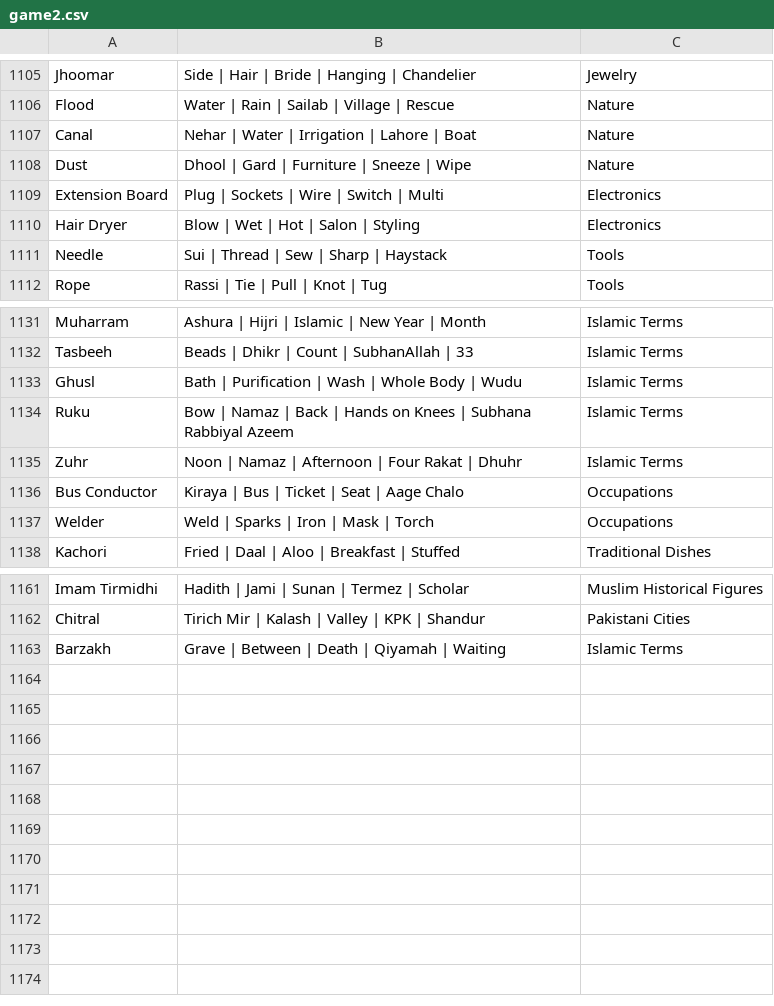
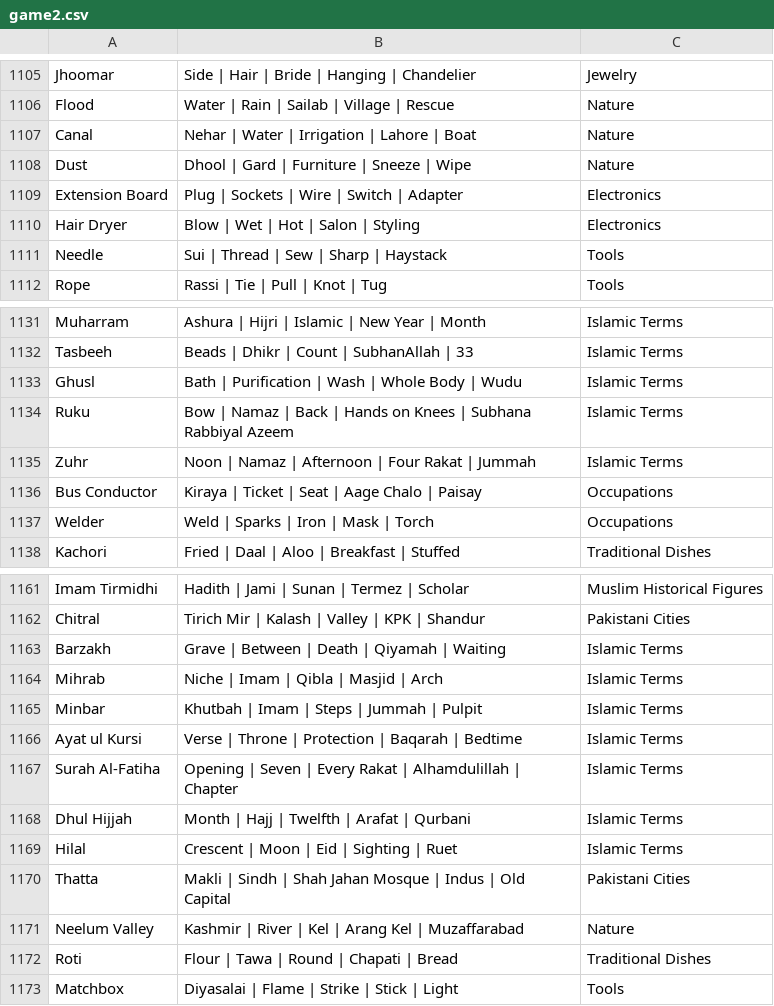
Before and after one commit to theshabab/jorbox, a CSV file: data/seed/data/game2.csv, drawn as a sheet; only a part is shown, gaps mark what is left out.

```diff
--- a/data/seed/data/game2.csv
+++ b/data/seed/data/game2.csv
@@ -1108,3 +1108,3 @@ Canal,Nehar | Water | Irrigation | Lahore | Boat,Nature
 Dust,Dhool | Gard | Furniture | Sneeze | Wipe,Nature
-Extension Board,Plug | Sockets | Wire | Switch | Multi,Electronics
+Extension Board,Plug | Sockets | Wire | Switch | Adapter,Electronics
 Hair Dryer,Blow | Wet | Hot | Salon | Styling,Electronics
@@ -1134,4 +1134,4 @@ Ghusl,Bath | Purification | Wash | Whole Body | Wudu,Islamic Terms
 Ruku,Bow | Namaz | Back | Hands on Knees | Subhana Rabbiyal Azeem,Islamic Terms
-Zuhr,Noon | Namaz | Afternoon | Four Rakat | Dhuhr,Islamic Terms
-Bus Conductor,Kiraya | Bus | Ticket | Seat | Aage Chalo,Occupations
+Zuhr,Noon | Namaz | Afternoon | Four Rakat | Jummah,Islamic Terms
+Bus Conductor,Kiraya | Ticket | Seat | Aage Chalo | Paisay,Occupations
 Welder,Weld | Sparks | Iron | Mask | Torch,Occupations
@@ -1163 +1163,11 @@ Chitral,Tirich Mir | Kalash | Valley | KPK | Shandur,Pakistani Cities
 Barzakh,Grave | Between | Death | Qiyamah | Waiting,Islamic Terms
+Mihrab,Niche | Imam | Qibla | Masjid | Arch,Islamic Terms
+Minbar,Khutbah | Imam | Steps | Jummah | Pulpit,Islamic Terms
+Ayat ul Kursi,Verse | Throne | Protection | Baqarah | Bedtime,Islamic Terms
+Surah Al-Fatiha,Opening | Seven | Every Rakat | Alhamdulillah | Chapter,Islamic Terms
+Dhul Hijjah,Month | Hajj | Twelfth | Arafat | Qurbani,Islamic Terms
+Hilal,Crescent | Moon | Eid | Sighting | Ruet,Islamic Terms
+Thatta,Makli | Sindh | Shah Jahan Mosque | Indus | Old Capital,Pakistani Cities
+Neelum Valley,Kashmir | River | Kel | Arang Kel | Muzaffarabad,Nature
+Roti,Flour | Tawa | Round | Chapati | Bread,Traditional Dishes
+Matchbox,Diyasalai | Flame | Strike | Stick | Light,Tools
```
Also changed, not shown: data/seed/data/game1.csv, data/seed/data/game9.csv, 5 other files.
